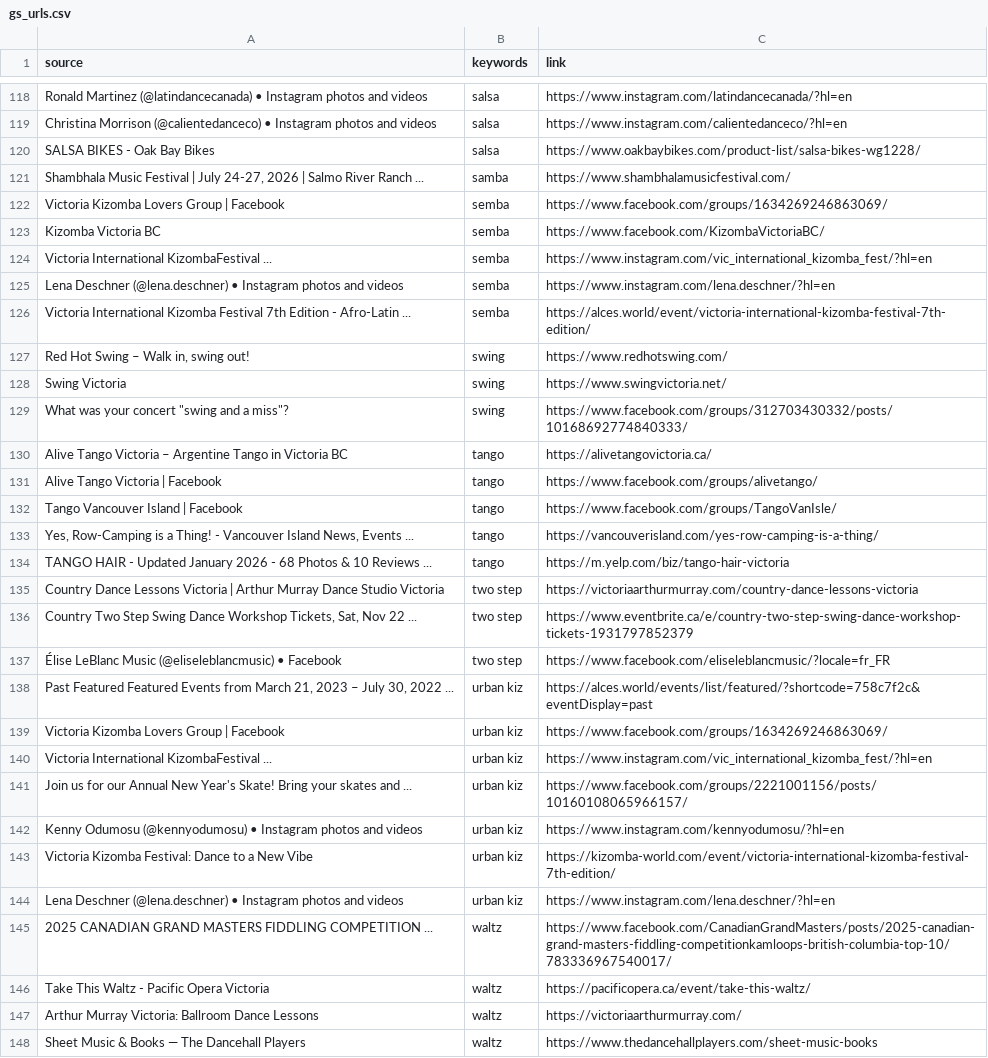
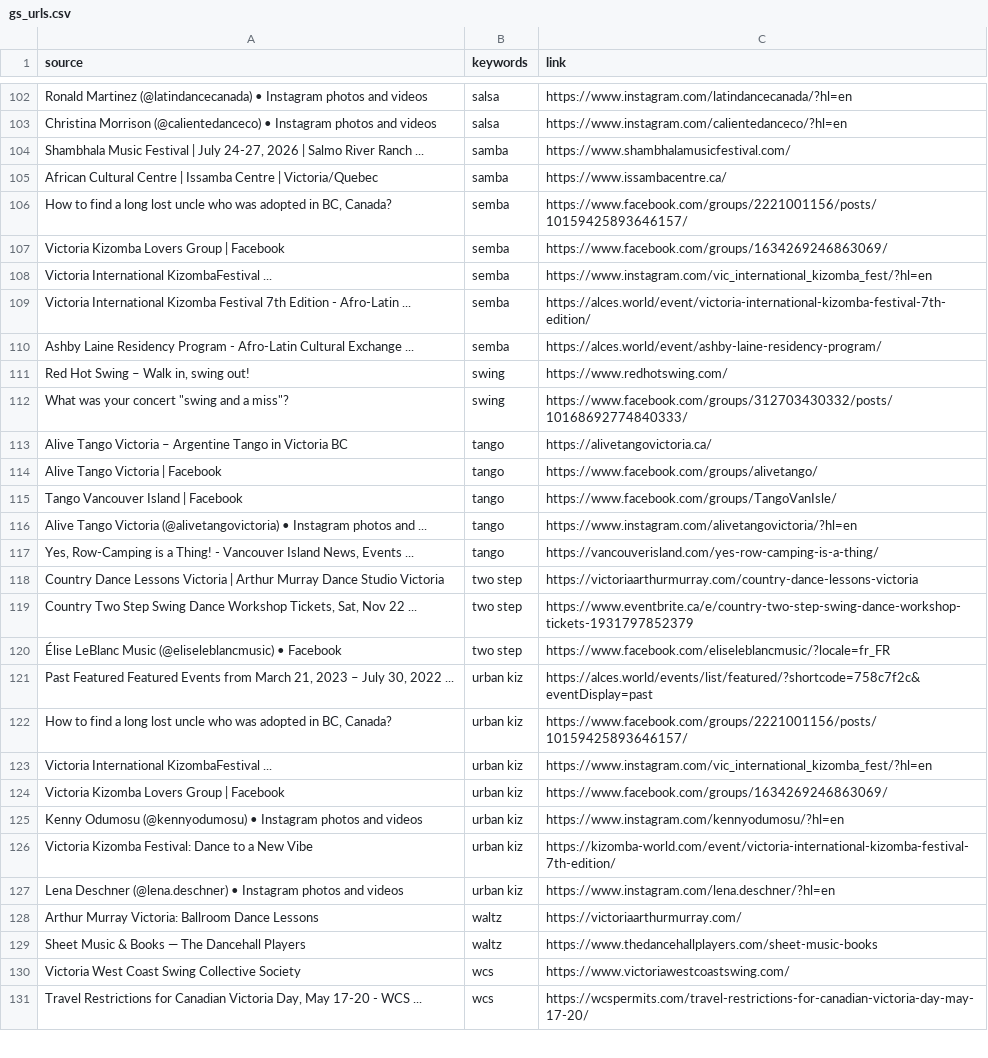
Before and after one commit to LindsayMoir/social_dance_app, a CSV file: data/urls/gs_urls.csv, drawn as a sheet; only a part is shown, gaps mark what is left out; the shorter side is filled out with more unchanged rows; the diff covers the shown part only.

```diff
--- a/data/urls/gs_urls.csv
+++ b/data/urls/gs_urls.csv
@@ -119,11 +103,10 @@ Ronald Martinez (@latindancecanada) • Instagram photos and videos,salsa,https:
 Christina Morrison (@calientedanceco) • Instagram photos and videos,salsa,https://www.instagram.com/calientedanceco/?hl=en
-SALSA BIKES - Oak Bay Bikes,salsa,https://www.oakbaybikes.com/product-list/salsa-bikes-wg1228/
 "Shambhala Music Festival | July 24-27, 2026 | Salmo River Ranch ...",samba,https://www.shambhalamusicfestival.com/
+African Cultural Centre | Issamba Centre | Victoria/Quebec,samba,https://www.issambacentre.ca/
+"How to find a long lost uncle who was adopted in BC, Canada?",semba,https://www.facebook.com/groups/2221001156/posts/10159425893646157/
 Victoria Kizomba Lovers Group | Facebook,semba,https://www.facebook.com/groups/1634269246863069/
-Kizomba Victoria BC,semba,https://www.facebook.com/KizombaVictoriaBC/
 Victoria International KizombaFestival ...,semba,https://www.instagram.com/vic_international_kizomba_fest/?hl=en
-Lena Deschner (@lena.deschner) • Instagram photos and videos,semba,https://www.instagram.com/lena.deschner/?hl=en
 Victoria International Kizomba Festival 7th Edition - Afro-Latin ...,semba,https://alces.world/event/victoria-international-kizomba-festival-7th-edition/
+Ashby Laine Residency Program - Afro-Latin Cultural Exchange ...,semba,https://alces.world/event/ashby-laine-residency-program/
 "Red Hot Swing – Walk in, swing out!",swing,https://www.redhotswing.com/
-Swing Victoria,swing,https://www.swingvictoria.net/
 "What was your concert ""swing and a miss""?",swing,https://www.facebook.com/groups/312703430332/posts/10168692774840333/
@@ -132,4 +115,4 @@ Alive Tango Victoria | Facebook,tango,https://www.facebook.com/groups/alivetango
 Tango Vancouver Island | Facebook,tango,https://www.facebook.com/groups/TangoVanIsle/
+Alive Tango Victoria (@alivetangovictoria) • Instagram photos and ...,tango,https://www.instagram.com/alivetangovictoria/?hl=en
 "Yes, Row-Camping is a Thing! - Vancouver Island News, Events ...",tango,https://vancouverisland.com/yes-row-camping-is-a-thing/
-TANGO HAIR - Updated January 2026 - 68 Photos & 10 Reviews ...,tango,https://m.yelp.com/biz/tango-hair-victoria
 Country Dance Lessons Victoria | Arthur Murray Dance Studio Victoria,two step,https://victoriaarthurmurray.com/country-dance-lessons-victoria
@@ -138,5 +121,5 @@ Country Dance Lessons Victoria | Arthur Murray Dance Studio Victoria,two step,ht
 "Past Featured Featured Events from March 21, 2023 – July 30, 2022 ...",urban kiz,https://alces.world/events/list/featured/?shortcode=758c7f2c&eventDisplay=past
+"How to find a long lost uncle who was adopted in BC, Canada?",urban kiz,https://www.facebook.com/groups/2221001156/posts/10159425893646157/
+Victoria International KizombaFestival ...,urban kiz,https://www.instagram.com/vic_international_kizomba_fest/?hl=en
 Victoria Kizomba Lovers Group | Facebook,urban kiz,https://www.facebook.com/groups/1634269246863069/
-Victoria International KizombaFestival ...,urban kiz,https://www.instagram.com/vic_international_kizomba_fest/?hl=en
-Join us for our Annual New Year's Skate! Bring your skates and ...,urban kiz,https://www.facebook.com/groups/2221001156/posts/10160108065966157/
 Kenny Odumosu (@kennyodumosu) • Instagram photos and videos,urban kiz,https://www.instagram.com/kennyodumosu/?hl=en
@@ -144,4 +127,2 @@ Victoria Kizomba Festival: Dance to a New Vibe,urban kiz,https://kizomba-world.c
 Lena Deschner (@lena.deschner) • Instagram photos and videos,urban kiz,https://www.instagram.com/lena.deschner/?hl=en
-2025 CANADIAN GRAND MASTERS FIDDLING COMPETITION ...,waltz,https://www.facebook.com/CanadianGrandMasters/posts/2025-canadian-grand-masters-fiddling-competitionkamloops-british-columbia-top-10/783336967540017/
-Take This Waltz - Pacific Opera Victoria,waltz,https://pacificopera.ca/event/take-this-waltz/
 Arthur Murray Victoria: Ballroom Dance Lessons,waltz,https://victoriaarthurmurray.com/
```
Also changed, not shown: 5 added rows, 23 removed rows, 2 moved rows and 6 edited cells elsewhere in this file, data/urls/aaa_urls.csv, 7 other files.
